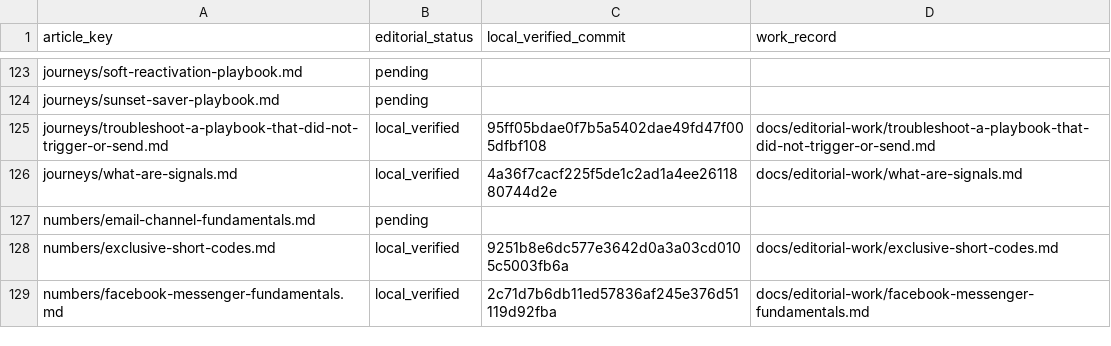
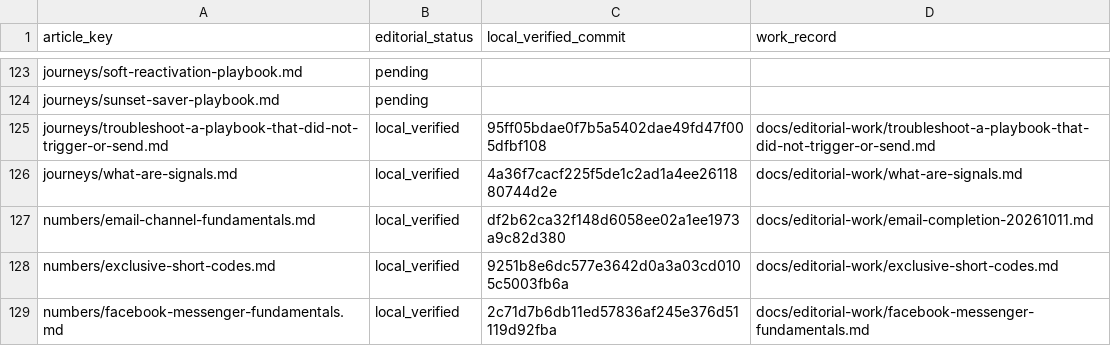
Before and after one commit to hellotext/help, a CSV file: docs/editorial-work/progress.csv, drawn as a sheet; only a part is shown, gaps mark what is left out.

Commit message:
Record verified Email fundamentals inventory closure

```diff
--- a/docs/editorial-work/progress.csv
+++ b/docs/editorial-work/progress.csv
@@ -126,3 +126,3 @@ journeys/troubleshoot-a-playbook-that-did-not-trigger-or-send.md,local_verified,
 journeys/what-are-signals.md,local_verified,4a36f7cacf225f5de1c2ad1a4ee2611880744d2e,docs/editorial-work/what-are-signals.md
-numbers/email-channel-fundamentals.md,pending,,
+numbers/email-channel-fundamentals.md,local_verified,df2b62ca32f148d6058ee02a1ee1973a9c82d380,docs/editorial-work/email-completion-20261011.md
 numbers/exclusive-short-codes.md,local_verified,9251b8e6dc577e3642d0a3a03cd0105c5003fb6a,docs/editorial-work/exclusive-short-codes.md
```
Also changed, not shown: 2 other files.
